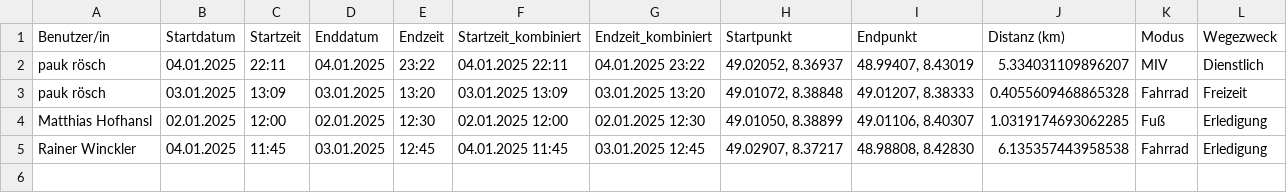
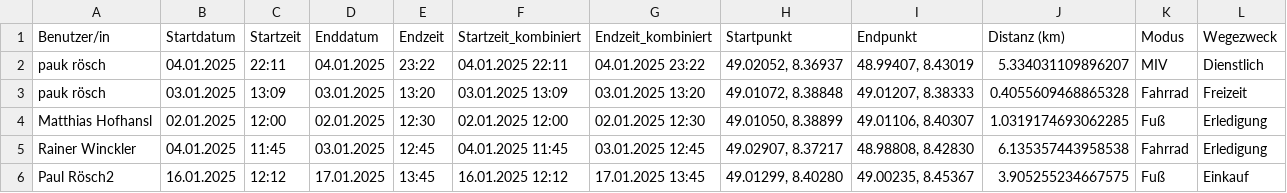
Before and after one commit to MatthiasHofhansl/Traffic_Diary_Analysis, a CSV file: traffic_diary.csv, drawn as a sheet; the diff names each change by its address in the sheet, - before the commit and + after, or states it on an @@ line.

```diff
--- a/traffic_diary.csv
+++ b/traffic_diary.csv
+row 6: Paul Rösch2 | 16.01.2025 | 12:12 | 17.01.2025 | 13:45 | 16.01.2025 12:12 | 17.01.2025 13:45 | 49.01299, 8.40280 | 49.00235, 8.45367 | 3.905255234667575 | Fuß | Einkauf
```
Also changed, not shown: 5 other files.
